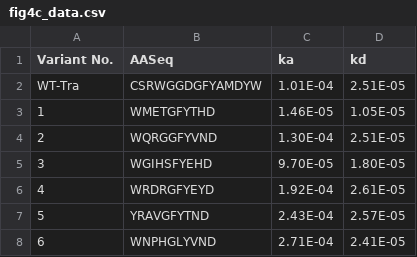
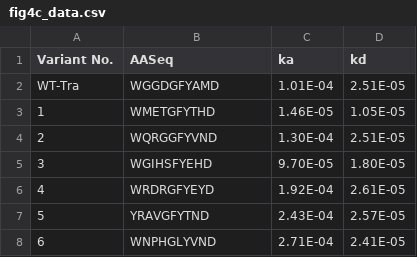
Before and after one commit to Li-Hongmin/DMS_opt, a CSV file: data/fig4c_data.csv, drawn as a sheet; only a part is shown.

```diff
--- a/data/fig4c_data.csv
+++ b/data/fig4c_data.csv
@@ -1,3 +1,3 @@
 Variant No.,AASeq,ka,kd
-WT-Tra ,CSRWGGDGFYAMDYW,1.01E-04,2.51E-05
+WT-Tra ,WGGDGFYAMD,1.01E-04,2.51E-05
 1,WMETGFYTHD,1.46E-05,1.05E-05
```
Also changed, not shown: data/Supplementary Table 6- Calculated parameters for the 60 identified variants 55.csv.
